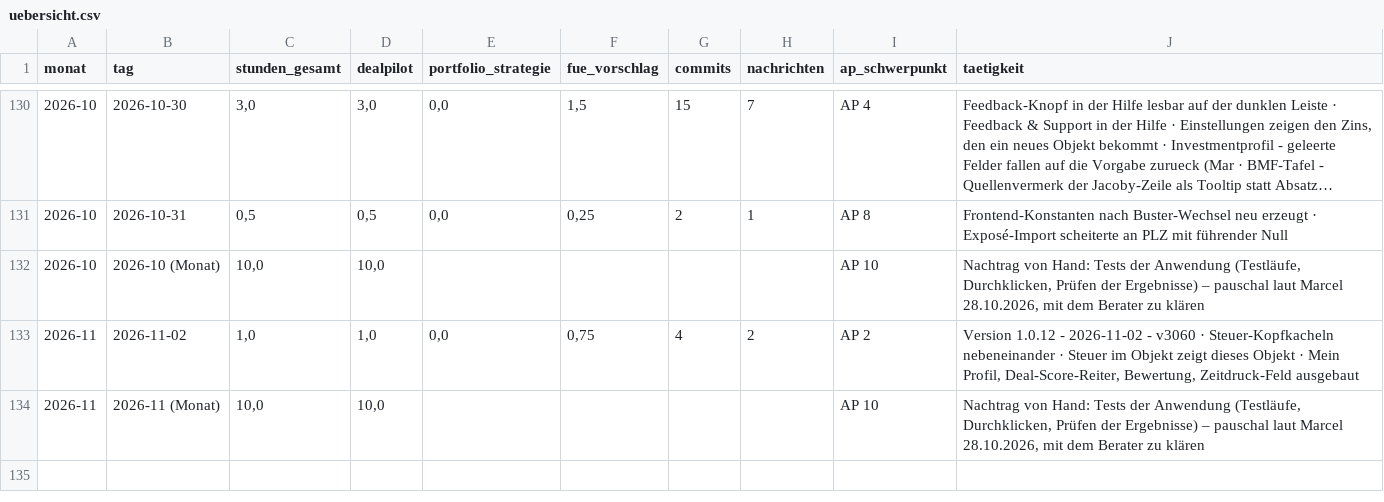
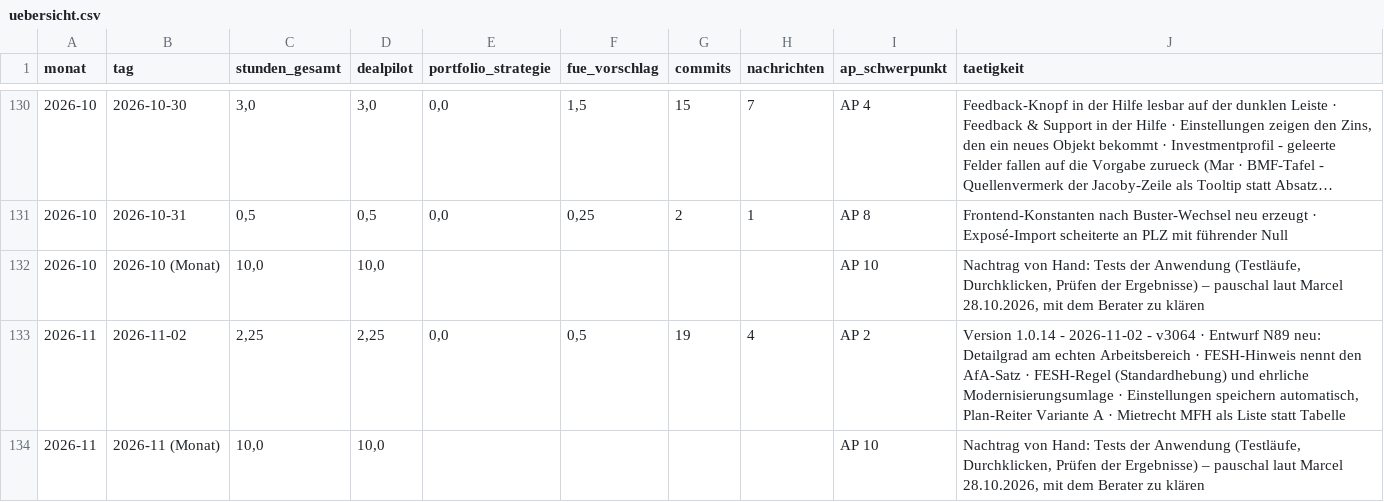
Before and after one commit to JunkerImmobilien/DealPilot, a CSV file: Forschungszulage/Stundennachweise/uebersicht.csv, drawn as a sheet; only a part is shown, gaps mark what is left out; long unchanged cells end in ….

```diff
--- a/Forschungszulage/Stundennachweise/uebersicht.csv
+++ b/Forschungszulage/Stundennachweise/uebersicht.csv
@@ -132,3 +132,3 @@
 2026-10;2026-10 (Monat);10,0;10,0;;;;;AP 10;"Nachtrag von Hand: Tests der Anwendung (Testläufe, Durchklicken, Prüfen der Ergebnisse) – pauschal laut Marcel 28.10.2026, mit dem Berater zu klären"
-2026-11;2026-11-02;1,0;1,0;0,0;0,75;4;2;AP 2;"Version 1.0.12 - 2026-11-02 - v3060 · Steuer-Kopfkacheln nebeneinander · Steuer im Objekt zeigt dieses Objekt · Mein Profil, Deal-Score-Reiter, Bewertung, Zeitdruck-Feld ausgebaut"
+2026-11;2026-11-02;2,25;2,25;0,0;0,5;19;4;AP 2;"Version 1.0.14 - 2026-11-02 - v3064 · Entwurf N89 neu: Detailgrad am echten Arbeitsbereich · FESH-Hinweis nennt den AfA-Satz · FESH-Regel (Standardhebung) und ehrliche Modernisierungsumlage · Einstellungen speichern automatisch, Plan-Reiter Variante A · Mietrecht MFH als Liste statt Tabelle"
 2026-11;2026-11 (Monat);10,0;10,0;;;;;AP 10;"Nachtrag von Hand: Tests der Anwendung (Testläufe, Durchklicken, Prüfen der Ergebnisse) – pauschal laut Marcel 28.10.2026, mit dem Berater zu klären"
```
Also changed, not shown: 4 other files.
